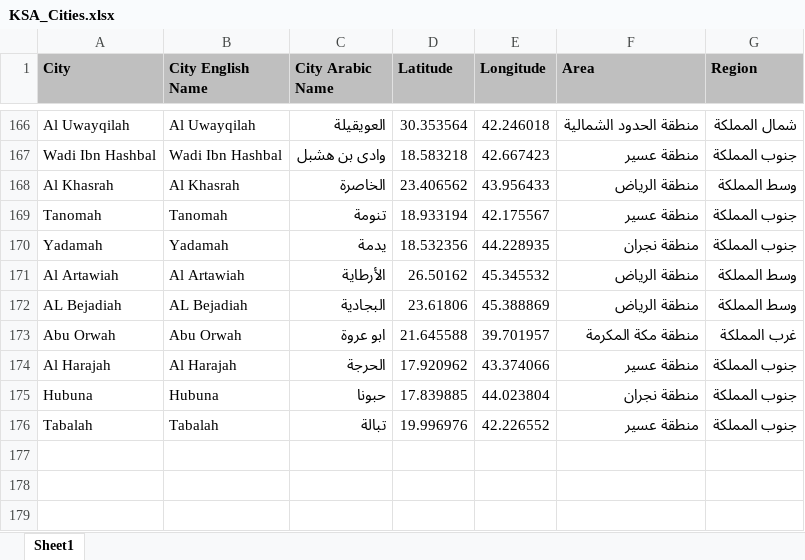
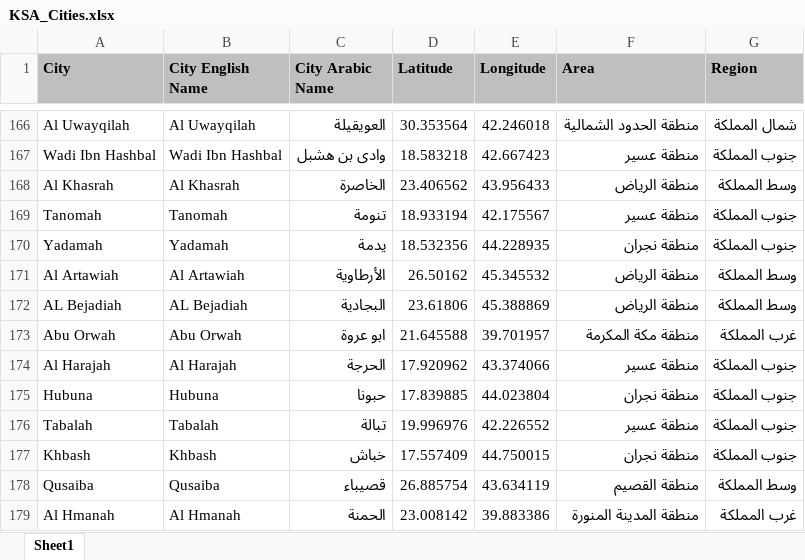
Before and after one commit to abubakrsaad/KSA_COVID19, an Excel workbook: KSA_Cities.xlsx, sheet Sheet1, drawn as a sheet; only a part is shown, gaps mark what is left out; values as stored, in another font and other column widths than the file's, no borders; the diff names each change by its address in the sheet, - before the commit and + after, or states it on an @@ line.

```diff
--- a/KSA_Cities.xlsx (sheet Sheet1)
+++ b/KSA_Cities.xlsx (sheet Sheet1)
-C171 (City Arabic Name): الأرطاية
+C171 (City Arabic Name): الأرطاوية
+row 177: Khbash | Khbash | خباش | 17.557409 | 44.750015 | منطقة نجران | جنوب المملكة
+row 178: Qusaiba | Qusaiba | قصيباء | 26.885754 | 43.634119 | منطقة القصيم | وسط المملكة
+row 179: Al Hmanah | Al Hmanah | الحمنة | 23.008142 | 39.883386 | منطقة المدينة المنورة | غرب المملكة
```
Also changed, not shown: 3 other files.
